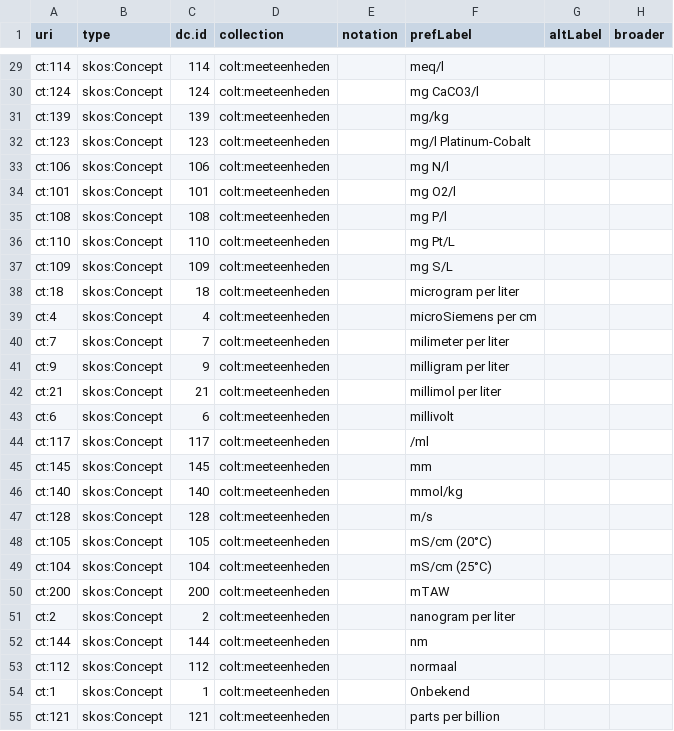
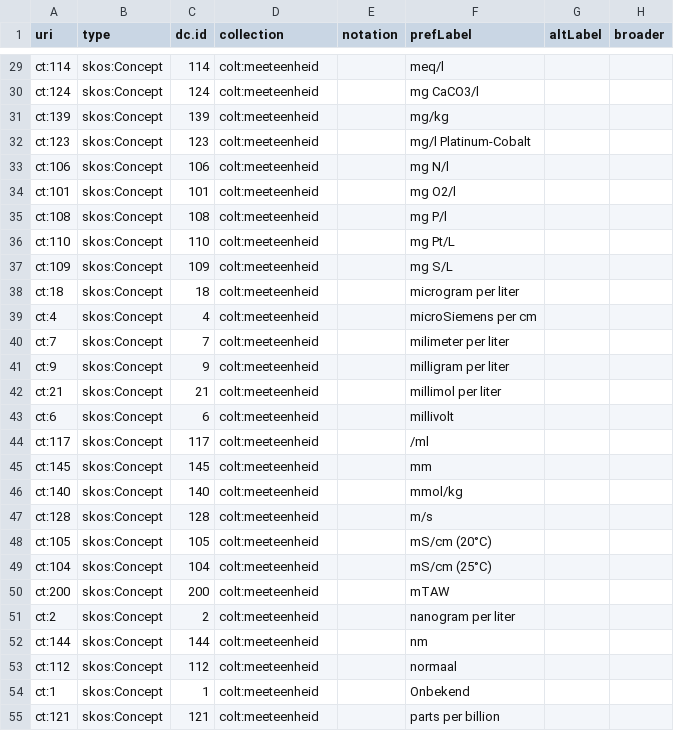
Before and after one commit to bodemenondergrond/codelijst-meeteenheid, a CSV file: src/main/resources/source/codelijst_source.csv, drawn as a sheet; only a part is shown, gaps mark what is left out; the diff covers the shown part only; the diff names each change by its address in the sheet, - before the commit and + after, or states it on an @@ line.

```diff
--- a/src/main/resources/source/codelijst_source.csv
+++ b/src/main/resources/source/codelijst_source.csv
-D29:D55 (collection): colt:meeteenheden
+D29:D55 (collection): colt:meeteenheid
```
Also changed, not shown: 41 edited cells elsewhere in this file, src/main/resources/source/dataset_source.csv, 31 other files.
